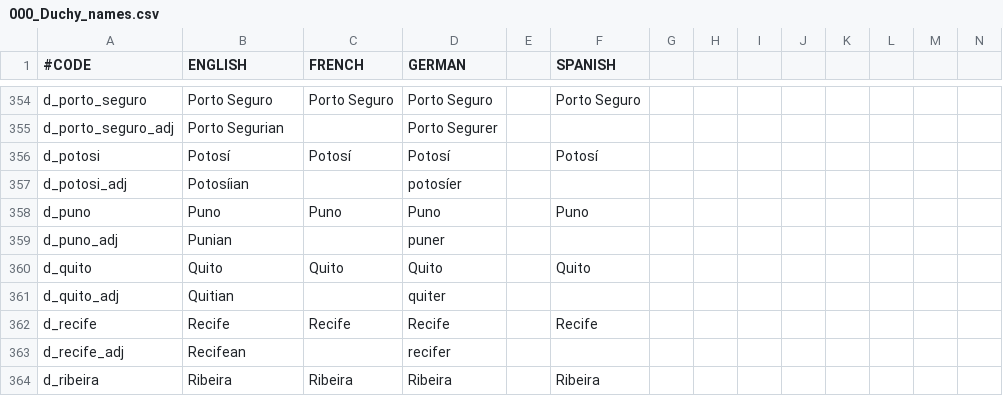
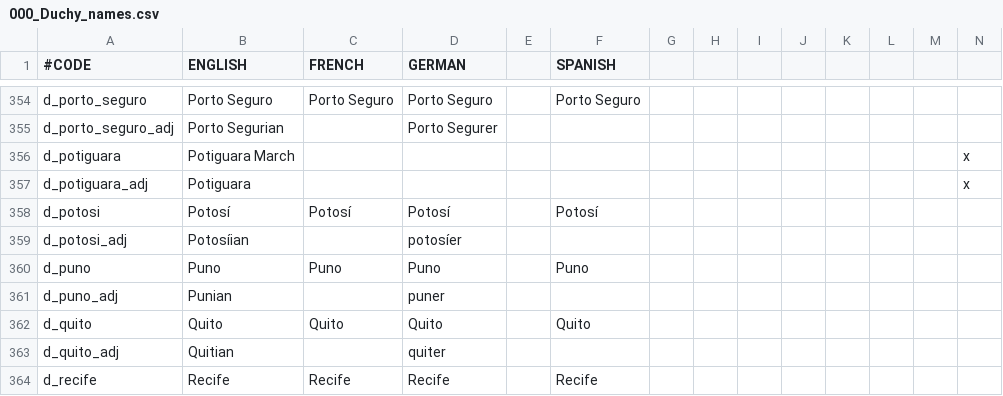
Before and after one commit to j00ji/Sob-o-Anil, a CSV file: localisation/000_Duchy_names.csv, drawn as a sheet; only a part is shown, gaps mark what is left out; the shorter side is filled out with more unchanged rows; rows hold the shown columns only; the diff names each change by its address in the sheet, - before the commit and + after, or states it on an @@ line.

```diff
--- a/localisation/000_Duchy_names.csv
+++ b/localisation/000_Duchy_names.csv
+row 356: d_potiguara | Potiguara March |  |  |  |  |  |  |  |  |  |  |  | x
+row 357: d_potiguara_adj | Potiguara |  |  |  |  |  |  |  |  |  |  |  | x
```
Also changed, not shown: localisation/000_Barony_names.csv, localisation/00_South_America.csv, 17 other files.
